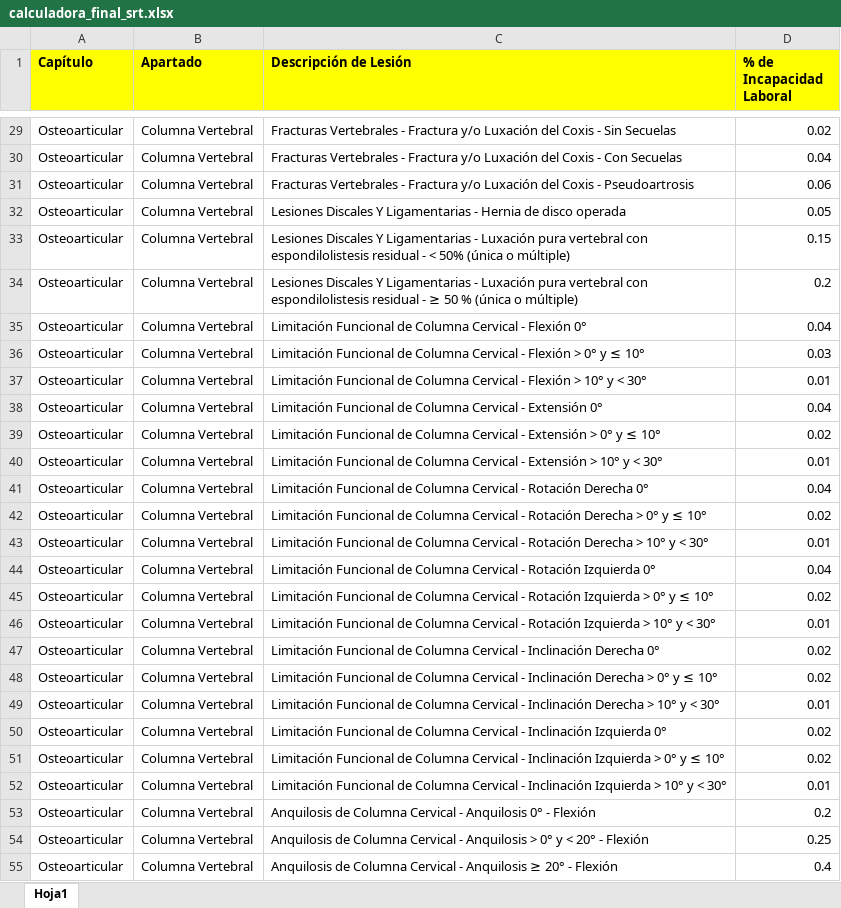
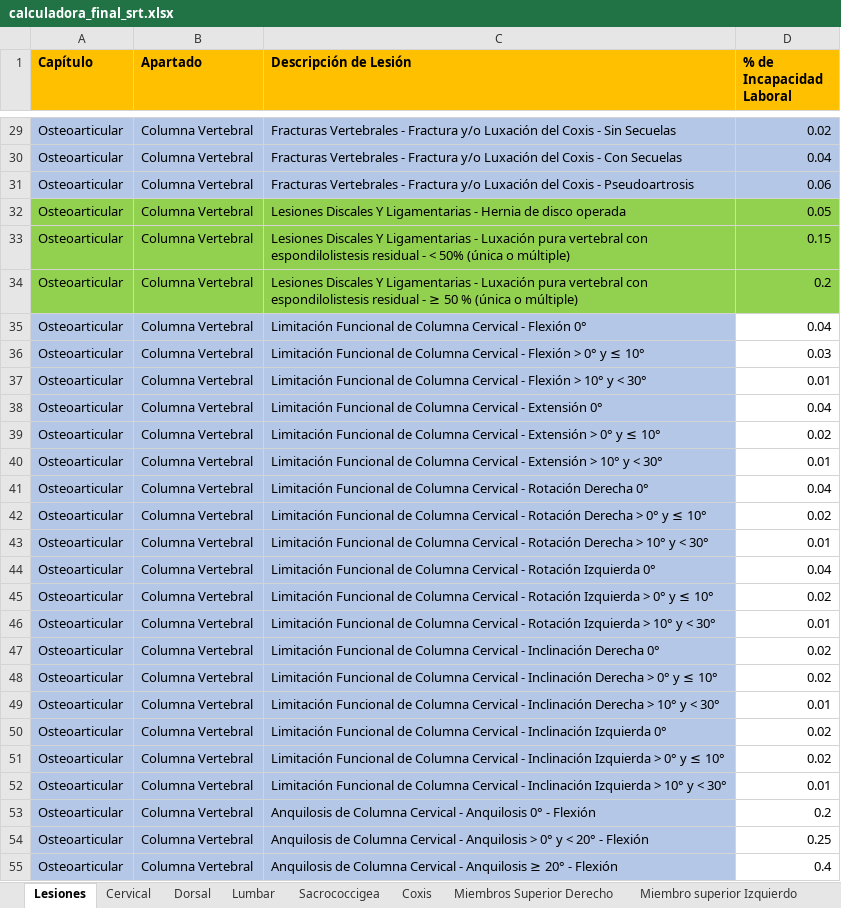
Before and after one commit to ada04091971-dev/CALCULADORA-SRT, an Excel workbook: calculadora_final_srt.xlsx, sheet Lesiones, drawn as a sheet; only a part is shown, gaps mark what is left out; values as stored, in another font and other column widths than the file's, no borders; the diff covers the shown part only; the diff names each change by its address in the sheet, - before the commit and + after, or states it on an @@ line.

```diff
--- a/calculadora_final_srt.xlsx (sheet Lesiones)
+++ b/calculadora_final_srt.xlsx (sheet Lesiones)
-sheet tab: Hoja1
+sheet tab: Lesiones
+sheet tab: Cervical
+sheet tab: Dorsal
+sheet tab: Lumbar
+sheet tab: Sacrococcigea
+sheet tab: Coxis
+sheet tab: Miembros Superior Derecho
+sheet tab: Miembro superior Izquierdo
-A1:D1 fill: #FFFF00
+A1:D1 fill: #FFC000
-A29:D31 fill: none
+A29:D31 fill: #B4C7E7
-A32:D34 fill: none
+A32:D34 fill: #92D050
-A35:C55 fill: none
+A35:C55 fill: #B4C7E7
```
Also changed, not shown: cell formats elsewhere in this sheet, other sheet tabs, 1 other file.
